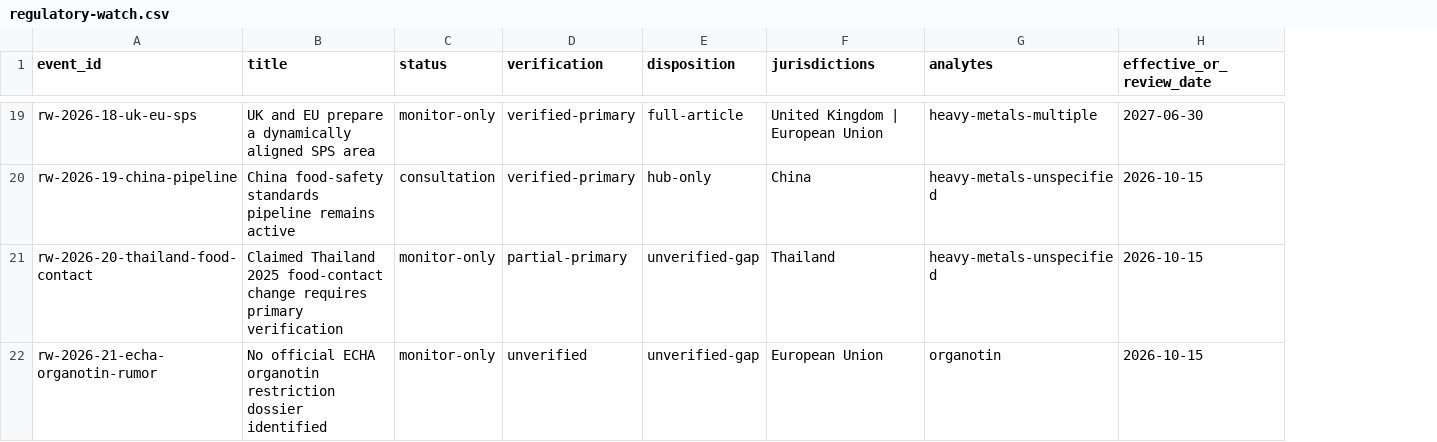
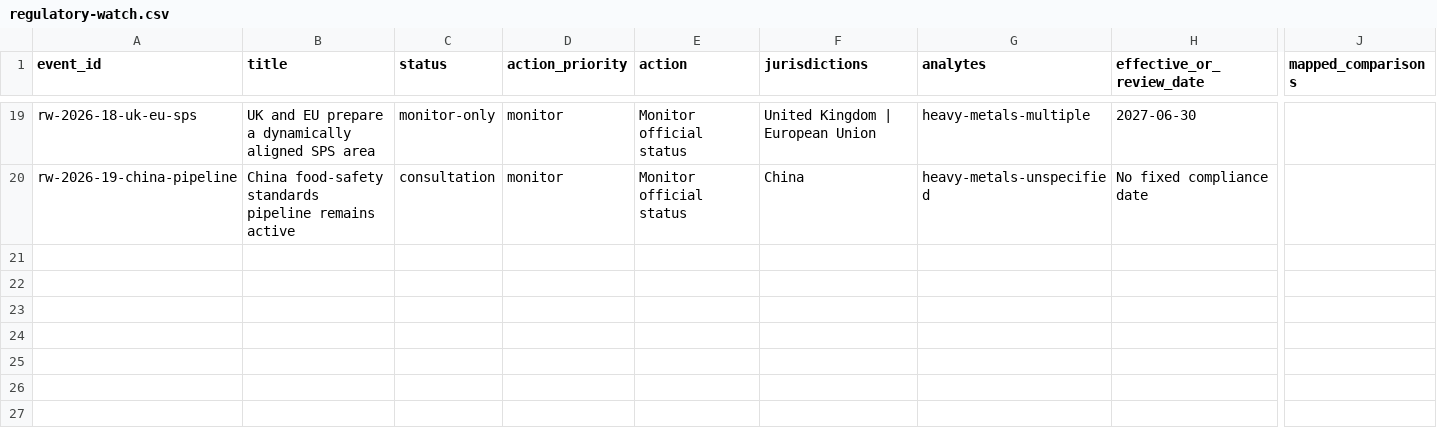
Before and after one commit to paleofoundation/heavymetalcertified, a CSV file: content/static/data/regulatory-watch.csv, drawn as a sheet; only a part is shown, gaps mark what is left out; removed rows and columns are numbered as before the commit, all else as after; rows hold the shown columns only; the diff covers the shown part only; the diff names each change by its address in the sheet, - before the commit and + after, or states it on an @@ line.

Commit message:
fix(research): turn regulatory watch into action brief

```diff
--- a/content/static/data/regulatory-watch.csv
+++ b/content/static/data/regulatory-watch.csv
-column D (verification), rows 19-20: verified-primary | verified-primary
-column E (disposition), rows 19-20: full-article | hub-only
+column D (action_priority), rows 19-20: monitor | monitor
+column E (action), rows 19-20: Monitor official status | Monitor official status
+column J (mapped_comparisons), empty
-H20 (effective_or_review_date): 2026-10-15
+H20 (effective_or_review_date): No fixed compliance date
-row 21: rw-2026-20-thailand-food-contact | Claimed Thailand 2025 food-contact change requires primary verification | monitor-only | partial-primary | unverified-gap | Thailand | heavy-metals-unspecified | 2026-10-15
-row 22: rw-2026-21-echa-organotin-rumor | No official ECHA organotin restriction dossier identified | monitor-only | unverified | unverified-gap | European Union | organotin | 2026-10-15
```
Also changed, not shown: 27 edited cells elsewhere in this file, 21 other files.
